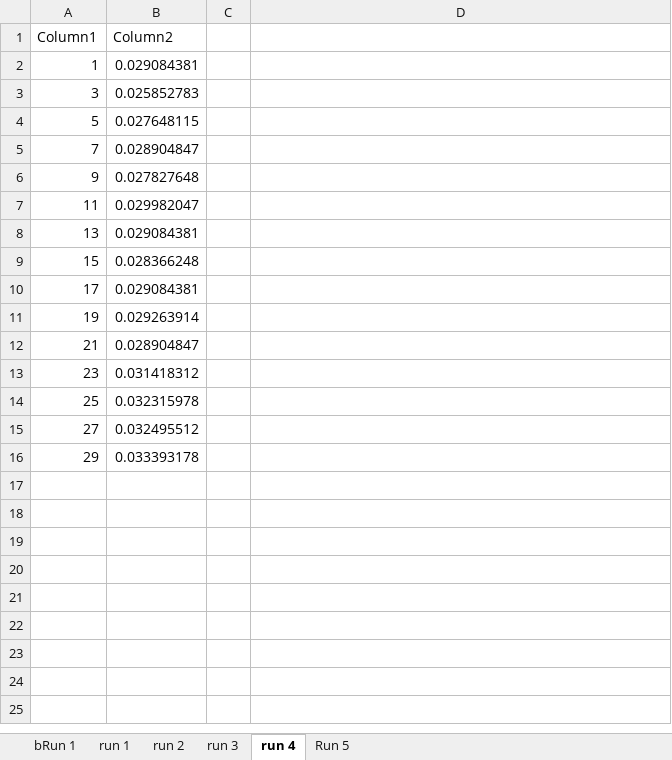
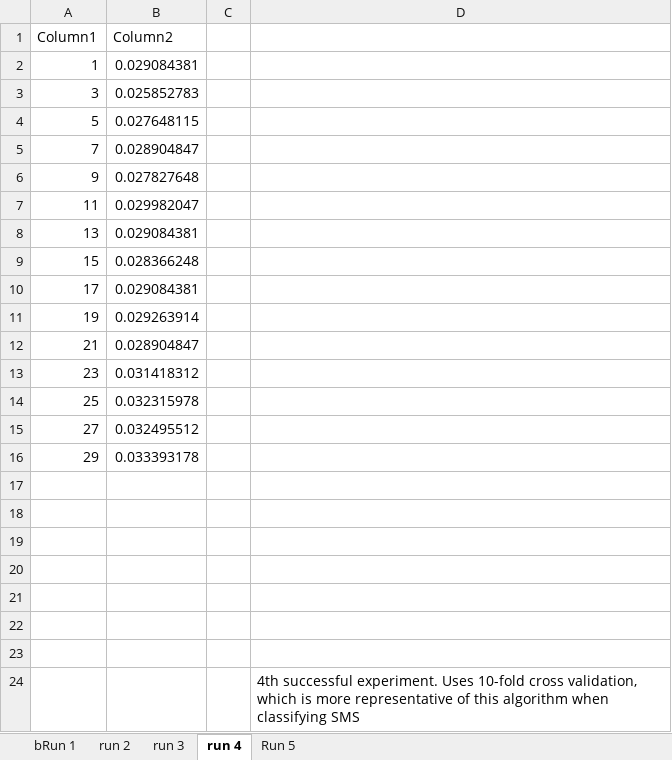
Before and after one commit to jinyao-lee/CS3244-SMS-Spam-Project, an Excel workbook: data/kValidation Results.xlsx, sheet run 4, drawn as a sheet; values as stored, in another font and other column widths than the file's, no borders; charts and pictures and table styles not drawn; the diff names each change by its address in the sheet, - before the commit and + after, or states it on an @@ line.

Commit message:
Cleaned up code and experimental data

```diff
--- a/data/kValidation Results.xlsx (sheet run 4)
+++ b/data/kValidation Results.xlsx (sheet run 4)
-sheet tab: run 1
+row 17: (empty)
+row 18: (empty)
+row 19: (empty)
+row 20: (empty)
+row 21: (empty)
+row 22: (empty)
+row 23: (empty)
+row 24:  |  |  | 4th successful experiment. Uses 10-fold cross validation, which is more representative of this algorithm when classifying SMS
```
Also changed, not shown: sheet Run 5, sheet run 2, sheet run 3, sheet bRun 1, charts or pictures, 2 other files.
